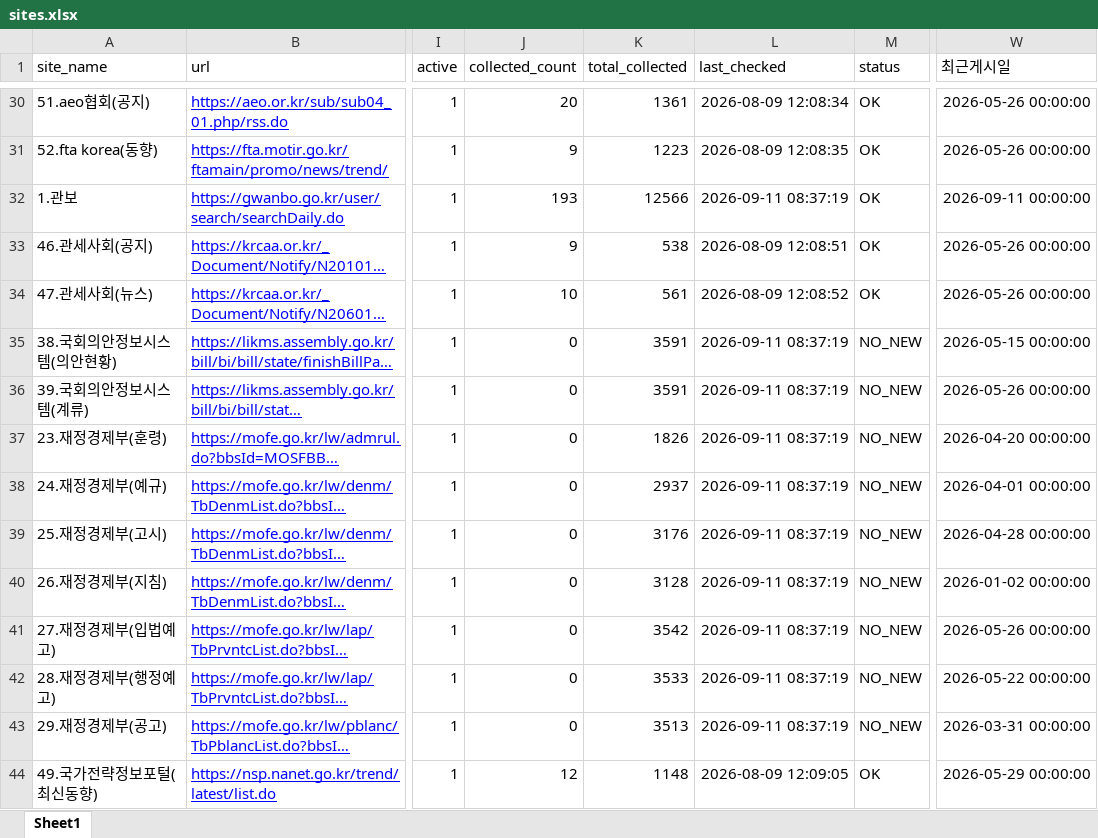
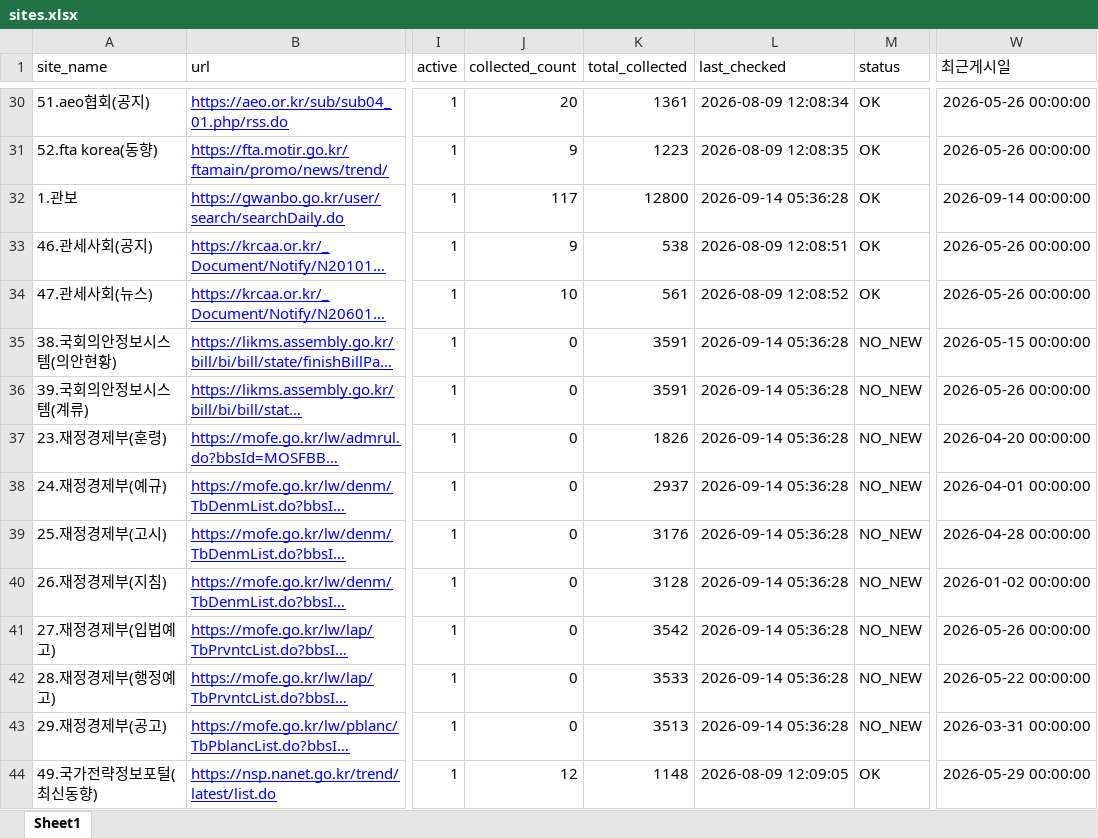
Before and after one commit to rhkr8872-dotcom/GTI-MAILLING, an Excel workbook: sites.xlsx, sheet Sheet1, drawn as a sheet; only a part is shown, gaps mark what is left out; long unchanged cells end in …; values as stored, in another font and other column widths than the file's, no borders; the diff covers the shown part only; the diff names each change by its address in the sheet, - before the commit and + after, or states it on an @@ line.

```diff
--- a/sites.xlsx (sheet Sheet1)
+++ b/sites.xlsx (sheet Sheet1)
-J32 (collected_count): 193
+J32 (collected_count): 117
-K32 (total_collected): 12566
+K32 (total_collected): 12800
-L32 (last_checked): 2026-09-11 08:37:19
+L32 (last_checked): 2026-09-14 05:36:28
-W32 (최근게시일): 2026-09-11 00:00:00
+W32 (최근게시일): 2026-09-14 00:00:00
-L35:L43 (last_checked): 2026-09-11 08:37:19
+L35:L43 (last_checked): 2026-09-14 05:36:28
```
Also changed, not shown: 109 edited cells elsewhere in this sheet, 4 other files.
